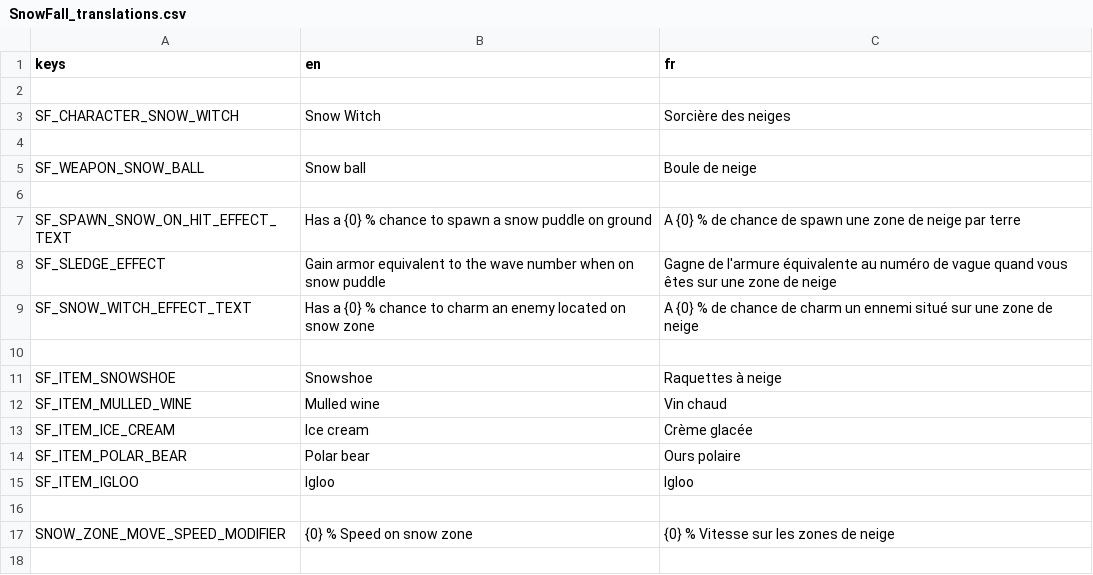
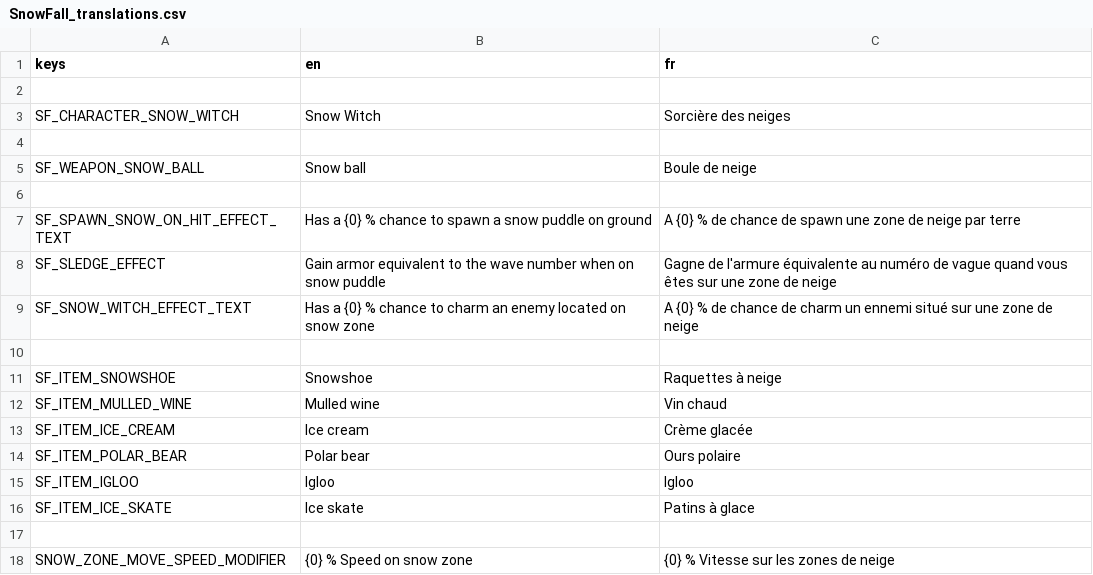
Before and after one commit to miiswitch/SnowFall, a CSV file: root/mods-unpacked/Miiswitch-SnowFall/translations/SnowFall_translations.csv, drawn as a sheet.

Commit message:
new item : ice skate ; TODO : draw the ice skate

```diff
--- a/root/mods-unpacked/Miiswitch-SnowFall/translations/SnowFall_translations.csv
+++ b/root/mods-unpacked/Miiswitch-SnowFall/translations/SnowFall_translations.csv
@@ -15,2 +15,3 @@ SF_ITEM_POLAR_BEAR,Polar bear,Ours polaire
 SF_ITEM_IGLOO,Igloo,Igloo
+SF_ITEM_ICE_SKATE,Ice skate,Patins à glace
 ,,
```
Also changed, not shown: 10 other files.
